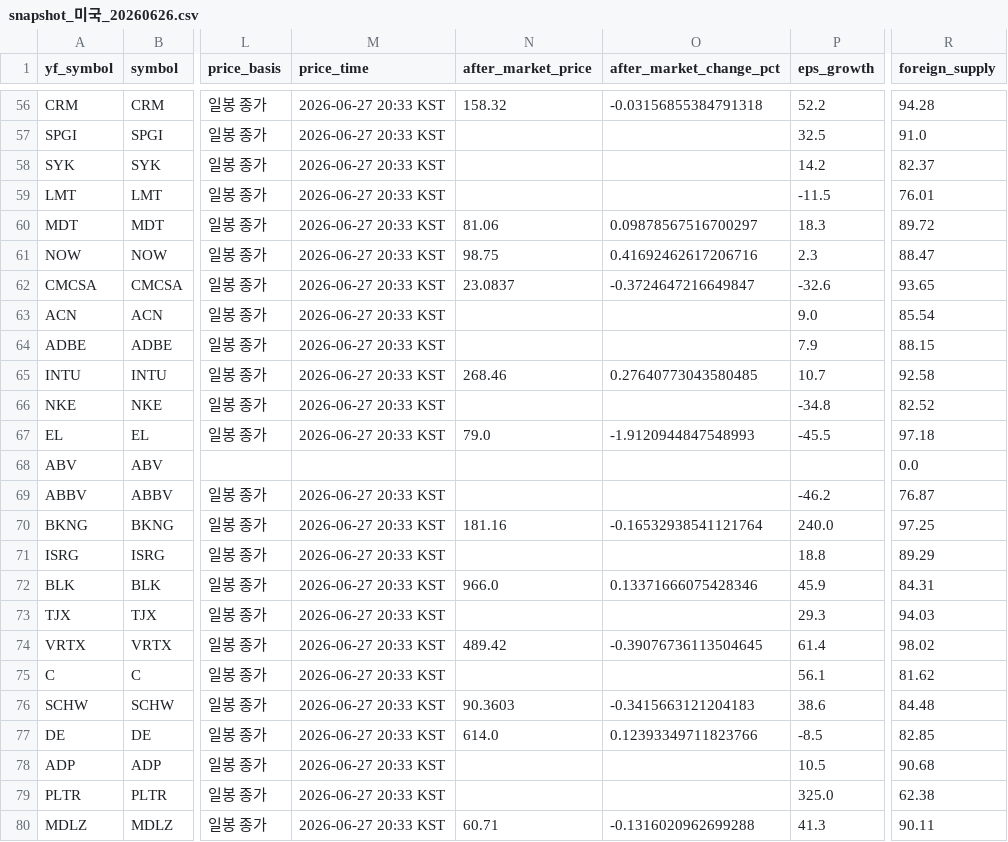
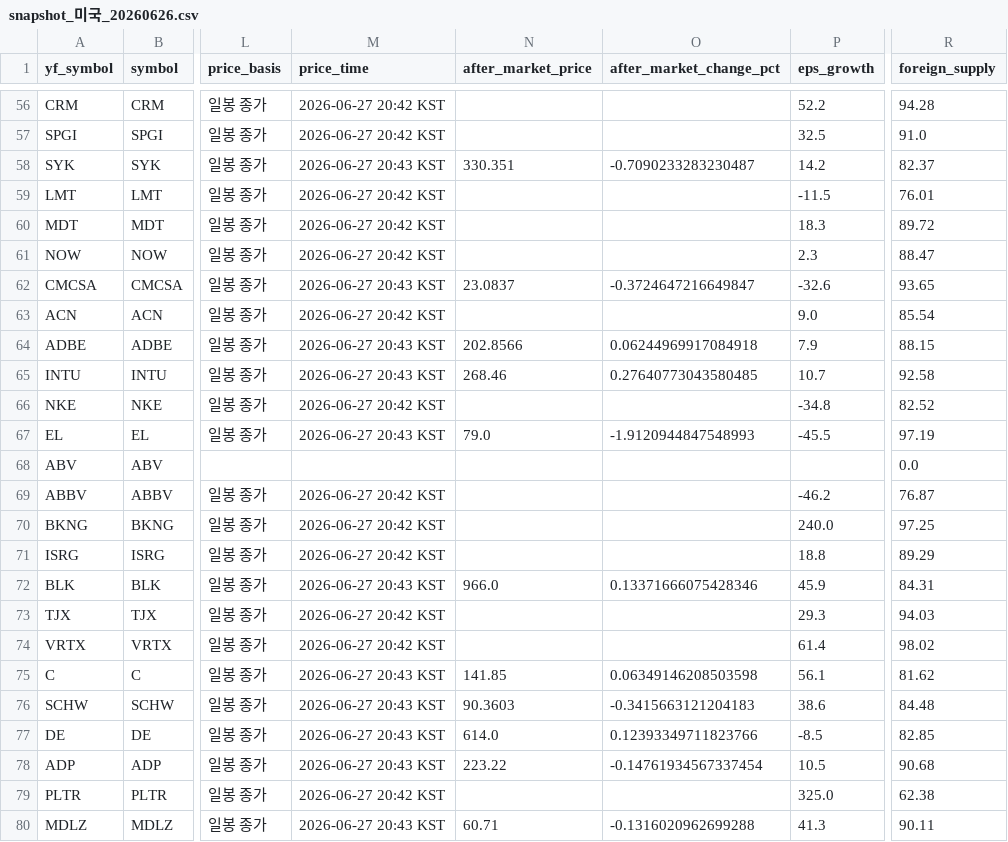
Before and after one commit to doridoriv/stock-screener, a CSV file: cache/snapshot_미국_20260626.csv, drawn as a sheet; only a part is shown, gaps mark what is left out; the diff covers the shown part only; the diff names each change by its address in the sheet, - before the commit and + after, or states it on an @@ line.

```diff
--- a/cache/snapshot_미국_20260626.csv
+++ b/cache/snapshot_미국_20260626.csv
-M56:M57 (price_time): 2026-06-27 20:33 KST
+M56:M57 (price_time): 2026-06-27 20:42 KST
-N56 (after_market_price): 158.32
+N56 (after_market_price): (empty)
-O56 (after_market_change_pct): -0.03156855384791318
+O56 (after_market_change_pct): (empty)
-M58 (price_time): 2026-06-27 20:33 KST
+M58 (price_time): 2026-06-27 20:43 KST
-N58 (after_market_price): (empty)
+N58 (after_market_price): 330.351
-O58 (after_market_change_pct): (empty)
+O58 (after_market_change_pct): -0.7090233283230487
-M59:M61 (price_time): 2026-06-27 20:33 KST
+M59:M61 (price_time): 2026-06-27 20:42 KST
-N60 (after_market_price): 81.06
+N60 (after_market_price): (empty)
-O60 (after_market_change_pct): 0.09878567516700297
+O60 (after_market_change_pct): (empty)
-N61 (after_market_price): 98.75
+N61 (after_market_price): (empty)
-O61 (after_market_change_pct): 0.41692462617206716
+O61 (after_market_change_pct): (empty)
-M62 (price_time): 2026-06-27 20:33 KST
+M62 (price_time): 2026-06-27 20:43 KST
-M63 (price_time): 2026-06-27 20:33 KST
+M63 (price_time): 2026-06-27 20:42 KST
-M64:M65 (price_time): 2026-06-27 20:33 KST
+M64:M65 (price_time): 2026-06-27 20:43 KST
-N64 (after_market_price): (empty)
+N64 (after_market_price): 202.8566
-O64 (after_market_change_pct): (empty)
+O64 (after_market_change_pct): 0.06244969917084918
-M66 (price_time): 2026-06-27 20:33 KST
+M66 (price_time): 2026-06-27 20:42 KST
-M67 (price_time): 2026-06-27 20:33 KST
+M67 (price_time): 2026-06-27 20:43 KST
-R67 (foreign_supply): 97.18
+R67 (foreign_supply): 97.19
-M69:M71 (price_time): 2026-06-27 20:33 KST
+M69:M71 (price_time): 2026-06-27 20:42 KST
-N70 (after_market_price): 181.16
+N70 (after_market_price): (empty)
-O70 (after_market_change_pct): -0.16532938541121764
+O70 (after_market_change_pct): (empty)
-M72 (price_time): 2026-06-27 20:33 KST
+M72 (price_time): 2026-06-27 20:43 KST
-M73:M74 (price_time): 2026-06-27 20:33 KST
+M73:M74 (price_time): 2026-06-27 20:42 KST
-N74 (after_market_price): 489.42
+N74 (after_market_price): (empty)
-O74 (after_market_change_pct): -0.39076736113504645
+O74 (after_market_change_pct): (empty)
-M75:M78 (price_time): 2026-06-27 20:33 KST
+M75:M78 (price_time): 2026-06-27 20:43 KST
-N75 (after_market_price): (empty)
+N75 (after_market_price): 141.85
-O75 (after_market_change_pct): (empty)
+O75 (after_market_change_pct): 0.06349146208503598
-N78 (after_market_price): (empty)
+N78 (after_market_price): 223.22
-O78 (after_market_change_pct): (empty)
+O78 (after_market_change_pct): -0.14761934567337454
-M79 (price_time): 2026-06-27 20:33 KST
+M79 (price_time): 2026-06-27 20:42 KST
-M80 (price_time): 2026-06-27 20:33 KST
+M80 (price_time): 2026-06-27 20:43 KST
```
Also changed, not shown: 142 edited cells elsewhere in this file, 1 other file.
